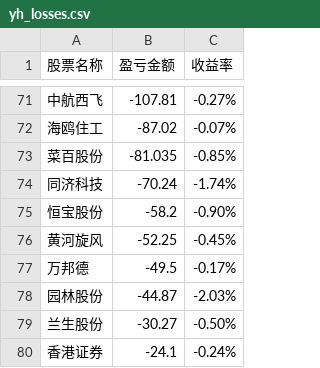
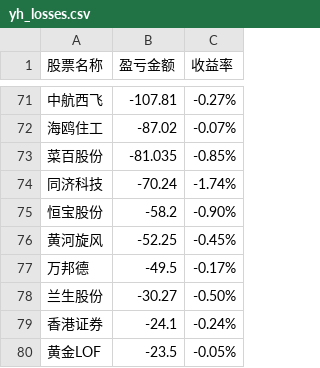
Before and after one commit to gniqizeuy/gniqizeuy.github.io, a CSV file: assets/data/yh_losses.csv, drawn as a sheet; only a part is shown, gaps mark what is left out; the shorter side is filled out with more unchanged rows.

```diff
--- a/assets/data/yh_losses.csv
+++ b/assets/data/yh_losses.csv
@@ -77,3 +77,2 @@
 万邦德,-49.5,-0.17%
-园林股份,-44.87,-2.03%
 兰生股份,-30.27,-0.50%
```
Also changed, not shown: assets/data/gf_losses.csv, 1 other file.
